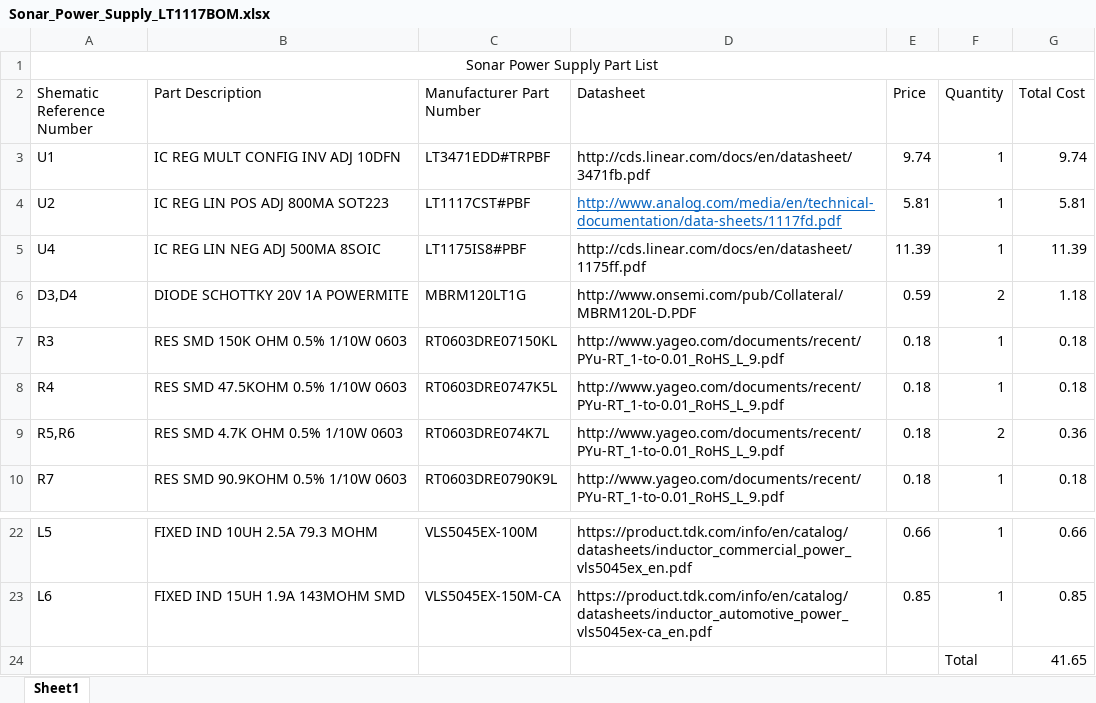
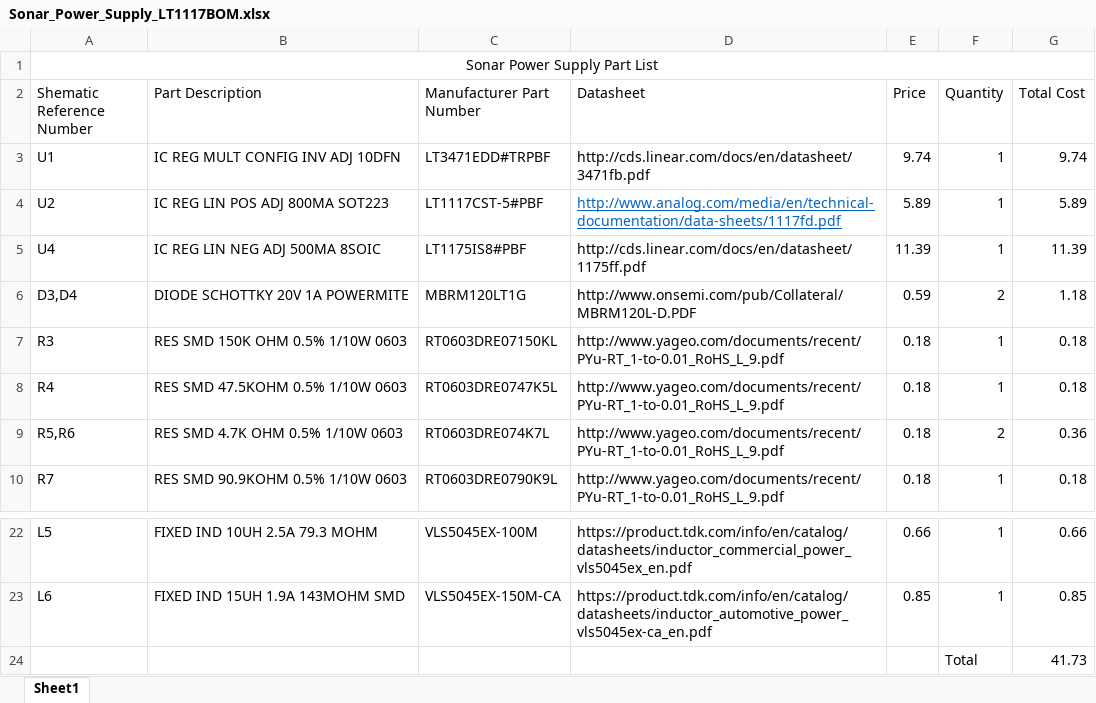
Before and after one commit to arvpUofA/au_hardware, an Excel workbook: sonar/preprocessor_v3/Power_Supply/LT1117/Sonar_Power_Supply_LT1117BOM.xlsx, sheet Sheet1, drawn as a sheet; only a part is shown, gaps mark what is left out; values as stored, in another font and other column widths than the file's, no borders; the diff names each change by its address in the sheet, - before the commit and + after, or states it on an @@ line.

Commit message:
Placed power supply, peak detector, filter

```diff
--- a/sonar/preprocessor_v3/Power_Supply/LT1117/Sonar_Power_Supply_LT1117BOM.xlsx (sheet Sheet1)
+++ b/sonar/preprocessor_v3/Power_Supply/LT1117/Sonar_Power_Supply_LT1117BOM.xlsx (sheet Sheet1)
-C4 (Manufacturer Part Number): LT1117CST#PBF
+C4 (Manufacturer Part Number): LT1117CST-5#PBF
-E4 (Price): 5.81
+E4 (Price): 5.89
-G4 (Total Cost): 5.81
+G4 (Total Cost): 5.89
-G24 (Total Cost): 41.65
+G24 (Total Cost): 41.73
```
Also changed, not shown: 6 other files.
